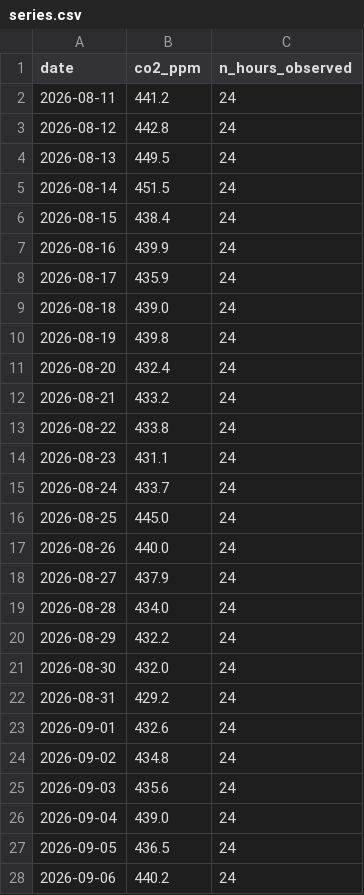
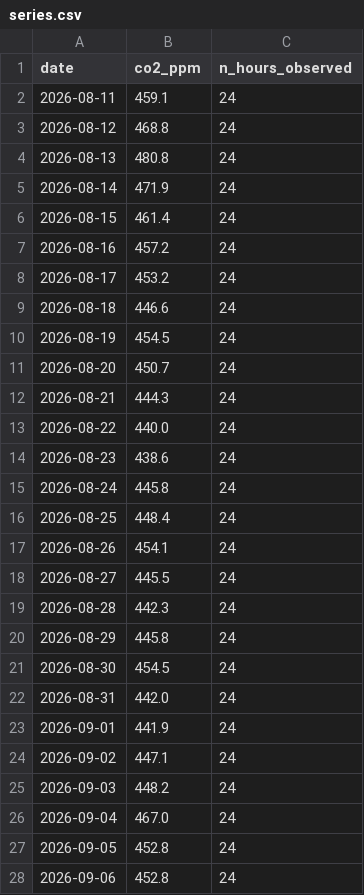
Before and after one commit to mohamedazizbhs/td-time-series, a CSV file: data/series.csv, drawn as a sheet; only a part is shown; the diff covers the shown part only.

```diff
--- a/data/series.csv
+++ b/data/series.csv
@@ -1,28 +1,28 @@
 date,co2_ppm,n_hours_observed
-2026-08-11,441.2,24
-2026-08-12,442.8,24
-2026-08-13,449.5,24
-2026-08-14,451.5,24
-2026-08-15,438.4,24
-2026-08-16,439.9,24
-2026-08-17,435.9,24
-2026-08-18,439.0,24
-2026-08-19,439.8,24
-2026-08-20,432.4,24
-2026-08-21,433.2,24
-2026-08-22,433.8,24
-2026-08-23,431.1,24
-2026-08-24,433.7,24
-2026-08-25,445.0,24
-2026-08-26,440.0,24
-2026-08-27,437.9,24
-2026-08-28,434.0,24
-2026-08-29,432.2,24
-2026-08-30,432.0,24
-2026-08-31,429.2,24
-2026-09-01,432.6,24
-2026-09-02,434.8,24
-2026-09-03,435.6,24
-2026-09-04,439.0,24
-2026-09-05,436.5,24
-2026-09-06,440.2,24
+2026-08-11,459.1,24
+2026-08-12,468.8,24
+2026-08-13,480.8,24
+2026-08-14,471.9,24
+2026-08-15,461.4,24
+2026-08-16,457.2,24
+2026-08-17,453.2,24
+2026-08-18,446.6,24
+2026-08-19,454.5,24
+2026-08-20,450.7,24
+2026-08-21,444.3,24
+2026-08-22,440.0,24
+2026-08-23,438.6,24
+2026-08-24,445.8,24
+2026-08-25,448.4,24
+2026-08-26,454.1,24
+2026-08-27,445.5,24
+2026-08-28,442.3,24
+2026-08-29,445.8,24
+2026-08-30,454.5,24
+2026-08-31,442.0,24
+2026-09-01,441.9,24
+2026-09-02,447.1,24
+2026-09-03,448.2,24
+2026-09-04,467.0,24
+2026-09-05,452.8,24
+2026-09-06,452.8,24
```
Also changed, not shown: 62 edited cells elsewhere in this file, 1 other file.
